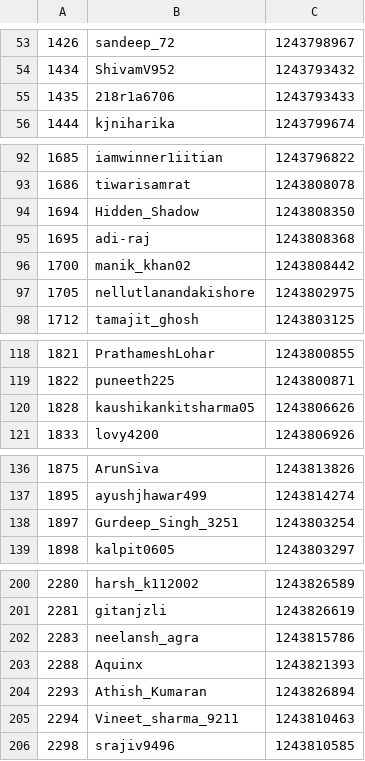
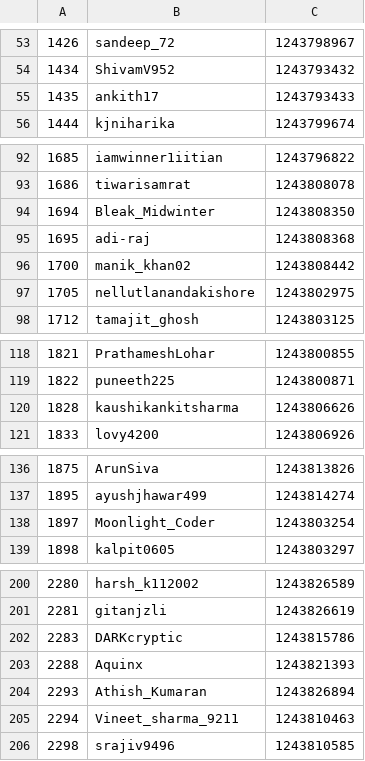
Before and after one commit to NDR0216/LeetCode-AntiCheat, a CSV file: history/W395/Q3_cpp.csv, drawn as a sheet; only a part is shown, gaps mark what is left out; the diff covers the shown part only; the diff names each change by its address in the sheet, - before the commit and + after, or states it on an @@ line.

```diff
--- a/history/W395/Q3_cpp.csv
+++ b/history/W395/Q3_cpp.csv
-B55: 218r1a6706
+B55: ankith17
-B94: Hidden_Shadow
+B94: Bleak_Midwinter
-B120: kaushikankitsharma05
+B120: kaushikankitsharma
-B138: Gurdeep_Singh_3251
+B138: Moonlight_Coder
-B202: neelansh_agra
+B202: DARKcryptic
```
Also changed, not shown: 3 added rows, 3 removed rows and 10 edited cells elsewhere in this file, history/W399/Q4_java.csv, 1 other file.
